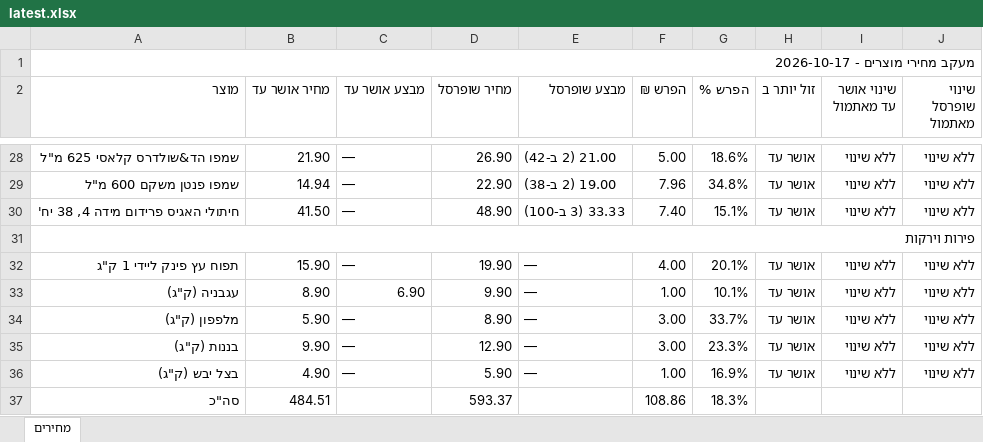
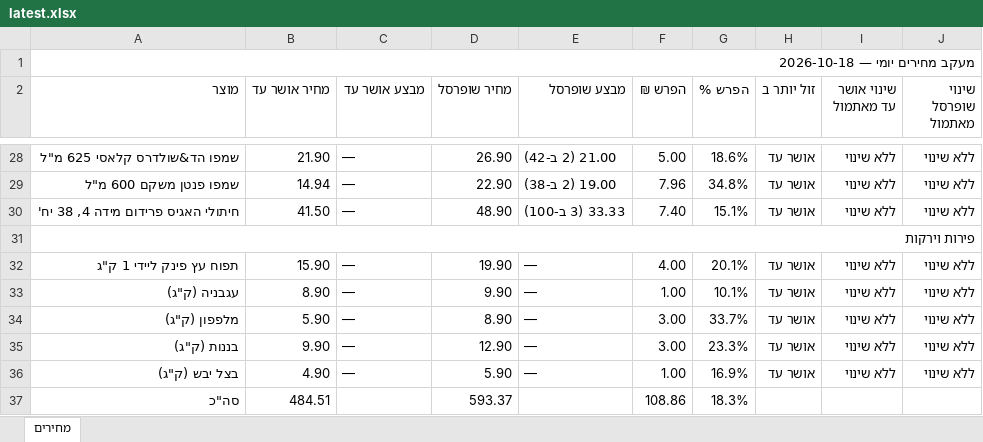
Before and after one commit to Gur1963/MYQA, an Excel workbook: grocery-prices/latest.xlsx, sheet מחירים, drawn as a sheet; only a part is shown, gaps mark what is left out; values as stored, in another font and other column widths than the file's, no cell formats; the diff covers the shown part only; the diff names each change by its address in the sheet, - before the commit and + after, or states it on an @@ line.

```diff
--- a/grocery-prices/latest.xlsx (sheet מחירים)
+++ b/grocery-prices/latest.xlsx (sheet מחירים)
-A1 (מוצר): מעקב מחירי מוצרים - 2026-10-17
+A1 (מוצר): מעקב מחירים יומי — 2026-10-18
-C33 (מבצע אושר עד): 6.90
+C33 (מבצע אושר עד): —
```
Also changed, not shown: 1 edited cell elsewhere in this sheet, cell formats, 1 other file.
